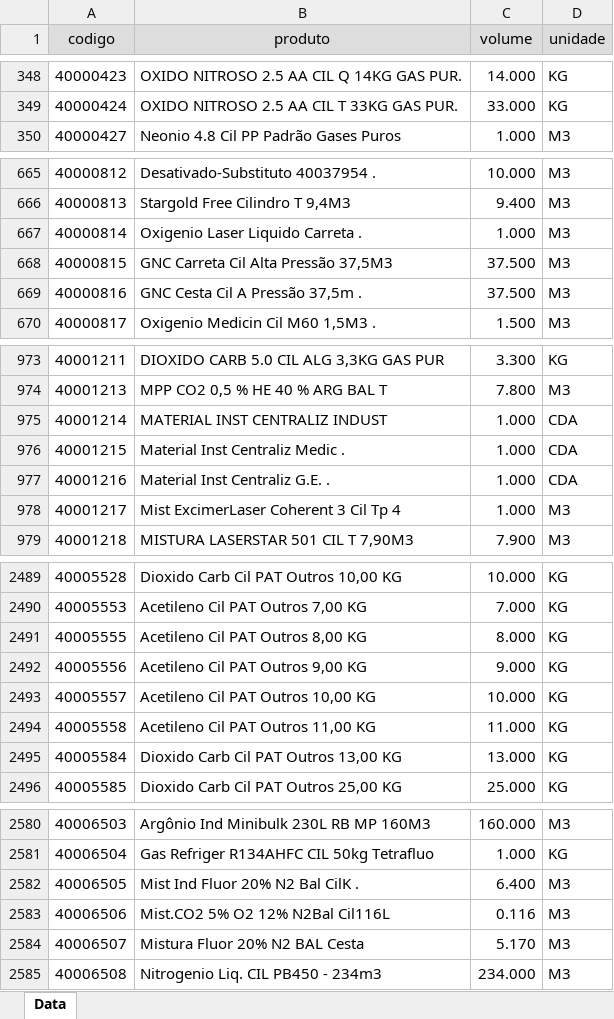
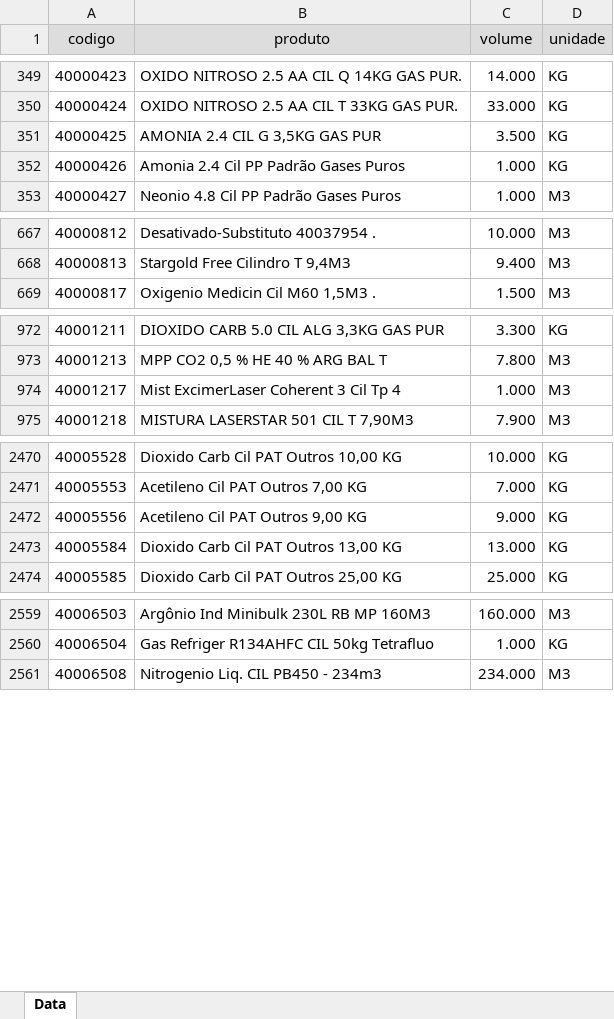
Before and after one commit to BRAEDIX1/LEGO, an Excel workbook: assets/tags/MARA.xlsx, sheet Data, drawn as a sheet; only a part is shown, gaps mark what is left out; values as stored, in another font and other column widths than the file's, no borders; removed rows and columns are numbered as before the commit, all else as after; the diff covers the shown part only; the diff names each change by its address in the sheet, - before the commit and + after, or states it on an @@ line.

Commit message:
Atualização das coleções barras e gases

```diff
--- a/assets/tags/MARA.xlsx (sheet Data)
+++ b/assets/tags/MARA.xlsx (sheet Data)
+row 351: 40000425 | AMONIA 2.4 CIL G 3,5KG GAS PUR | 3.500 | KG
+row 352: 40000426 | Amonia 2.4 Cil PP Padrão Gases Puros | 1.000 | KG
-row 667: 40000814 | Oxigenio Laser Liquido Carreta . | 1.000 | M3
-row 668: 40000815 | GNC Carreta Cil Alta Pressão 37,5M3 | 37.500 | M3
-row 669: 40000816 | GNC Cesta Cil A Pressão 37,5m . | 37.500 | M3
-row 975: 40001214 | MATERIAL INST CENTRALIZ INDUST | 1.000 | CDA
-row 976: 40001215 | Material Inst Centraliz Medic . | 1.000 | CDA
-row 977: 40001216 | Material Inst Centraliz G.E. . | 1.000 | CDA
-row 2491: 40005555 | Acetileno Cil PAT Outros 8,00 KG | 8.000 | KG
-row 2493: 40005557 | Acetileno Cil PAT Outros 10,00 KG | 10.000 | KG
-row 2494: 40005558 | Acetileno Cil PAT Outros 11,00 KG | 11.000 | KG
-row 2582: 40006505 | Mist Ind Fluor 20% N2 Bal CilK . | 6.400 | M3
-row 2583: 40006506 | Mist.CO2 5% O2 12% N2Bal Cil116L | 0.116 | M3
-row 2584: 40006507 | Mistura Fluor 20% N2 BAL Cesta | 5.170 | M3
```
Also changed, not shown: 34 added rows and 35 removed rows elsewhere in this sheet, 7 other files.
